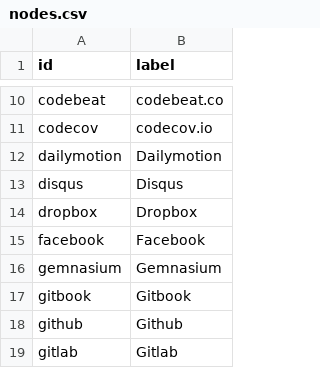
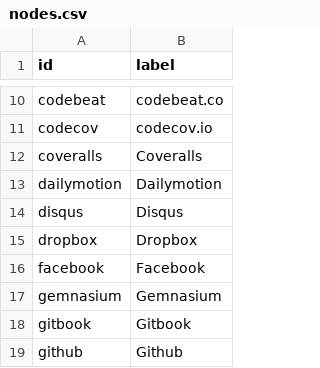
Before and after one commit to adriens/my-cloud-connections, a CSV file: nodes.csv, drawn as a sheet; only a part is shown, gaps mark what is left out; the shorter side is filled out with more unchanged rows.

```diff
--- a/nodes.csv
+++ b/nodes.csv
@@ -11,2 +11,3 @@ codebeat,codebeat.co
 codecov,codecov.io
+coveralls,Coveralls
 dailymotion,Dailymotion
```
Also changed, not shown: edges.csv.
